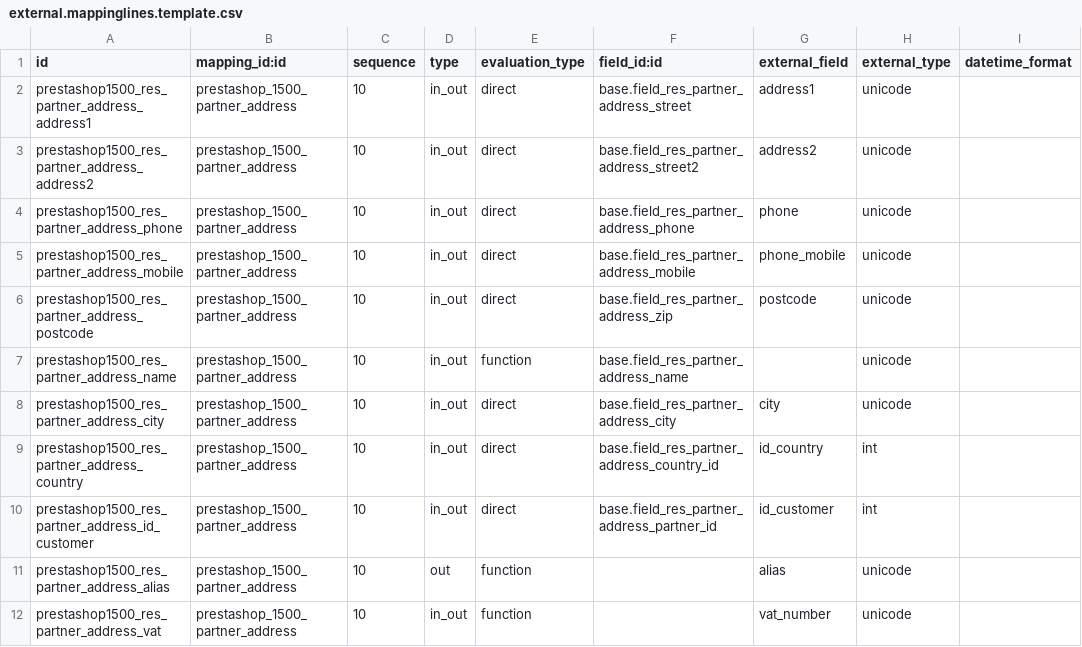
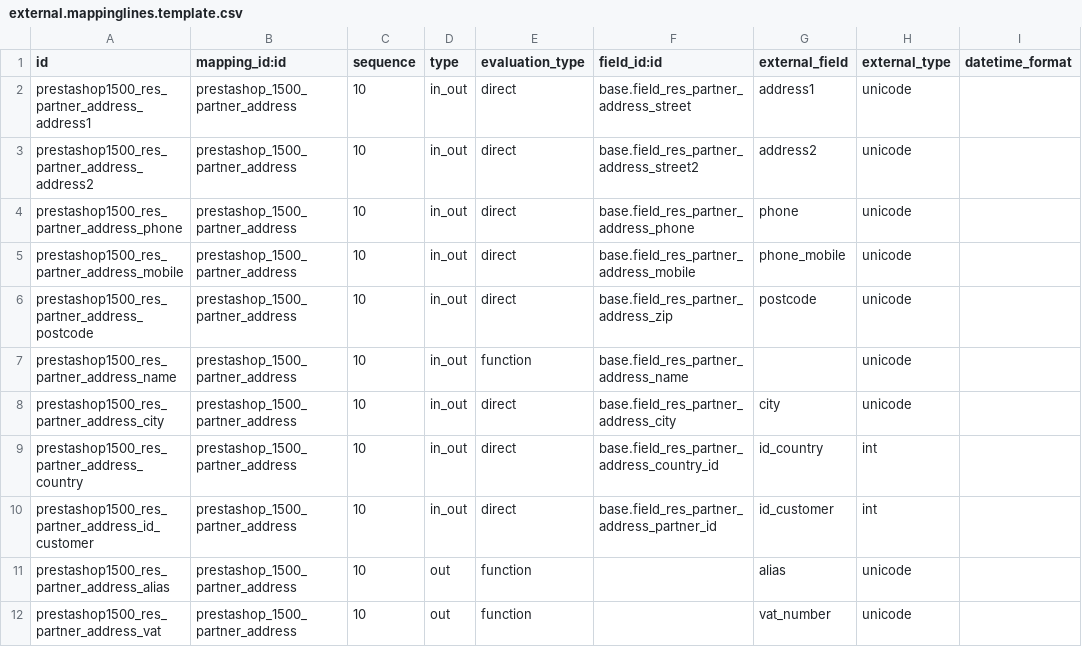
Before and after one commit to effectiveDev0818/prestashop_connector, a CSV file: prestashoperpconnect/settings/1.5.0.0/res.partner.address/external.mappinglines.template.csv, drawn as a sheet; only a part is shown; the diff names each change by its address in the sheet, - before the commit and + after, or states it on an @@ line.

```diff
--- a/prestashoperpconnect/settings/1.5.0.0/res.partner.address/external.mappinglines.template.csv
+++ b/prestashoperpconnect/settings/1.5.0.0/res.partner.address/external.mappinglines.template.csv
-D12 (type): in_out
+D12 (type): out
```
Also changed, not shown: prestashoperpconnect/settings/1.5.0.0/res.partner/external.mappinglines.template.csv, 4 other files.
